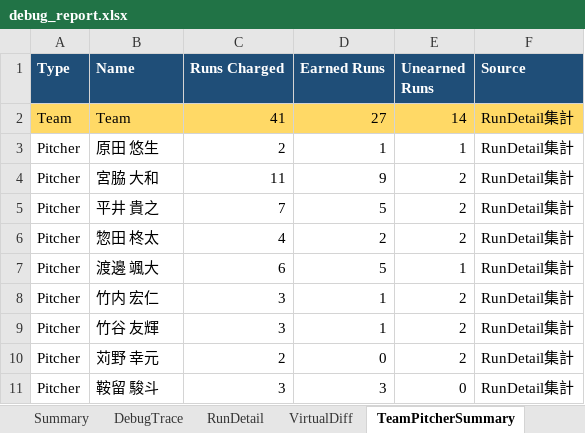
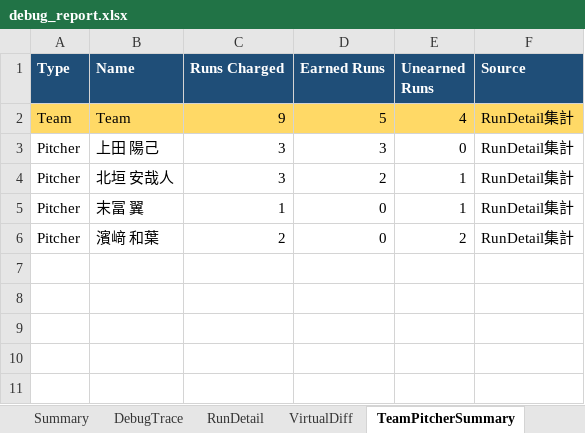
Before and after one commit to rmiopapa/Total_League_System, an Excel workbook: Neo_Phoenix/reports/debug_report.xlsx, sheet TeamPitcherSummary, drawn as a sheet; values as stored, in another font and other column widths than the file's, no borders; removed rows and columns are numbered as before the commit, all else as after; the diff names each change by its address in the sheet, - before the commit and + after, or states it on an @@ line.

```diff
--- a/Neo_Phoenix/reports/debug_report.xlsx (sheet TeamPitcherSummary)
+++ b/Neo_Phoenix/reports/debug_report.xlsx (sheet TeamPitcherSummary)
-C2 (Runs Charged): 41
+C2 (Runs Charged): 9
-D2 (Earned Runs): 27
+D2 (Earned Runs): 5
-E2 (Unearned Runs): 14
+E2 (Unearned Runs): 4
-row 3: Pitcher | 原田 悠生 | 2 | 1 | 1 | RunDetail集計
-row 4: Pitcher | 宮脇 大和 | 11 | 9 | 2 | RunDetail集計
-row 5: Pitcher | 平井 貴之 | 7 | 5 | 2 | RunDetail集計
+row 3: Pitcher | 上田 陽己 | 3 | 3 | 0 | RunDetail集計
-B4 (Name): 惣田 柊太
+B4 (Name): 北垣 安哉人
-C4 (Runs Charged): 4
+C4 (Runs Charged): 3
-E4 (Unearned Runs): 2
+E4 (Unearned Runs): 1
-B5 (Name): 渡邊 颯大
+B5 (Name): 末冨 翼
-C5 (Runs Charged): 6
+C5 (Runs Charged): 1
-D5 (Earned Runs): 5
+D5 (Earned Runs): 0
-row 8: Pitcher | 竹内 宏仁 | 3 | 1 | 2 | RunDetail集計
-row 9: Pitcher | 竹谷 友輝 | 3 | 1 | 2 | RunDetail集計
-B6 (Name): 苅野 幸元
+B6 (Name): 濱﨑 和葉
-row 11: Pitcher | 鞍留 駿斗 | 3 | 3 | 0 | RunDetail集計
```
Also changed, not shown: sheet PitcherRuntimeDebug, sheet PlayTrace, sheet DebugTrace, sheet RunDetail, sheet FirstDifference, sheet ScoreJudgments, 1 more sheet, Neo_Phoenix/reports/daily_check.xlsx, 10 other files.
